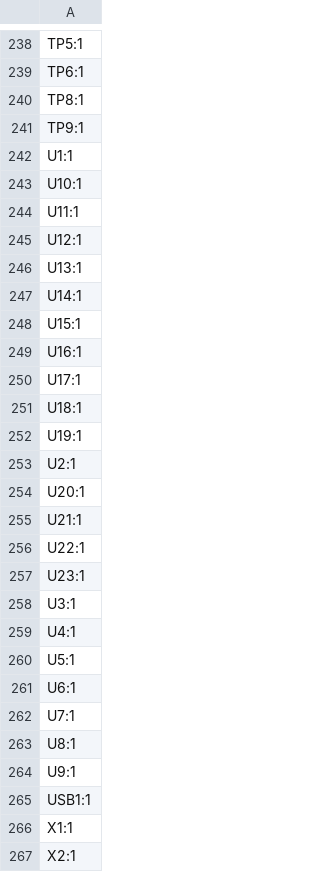
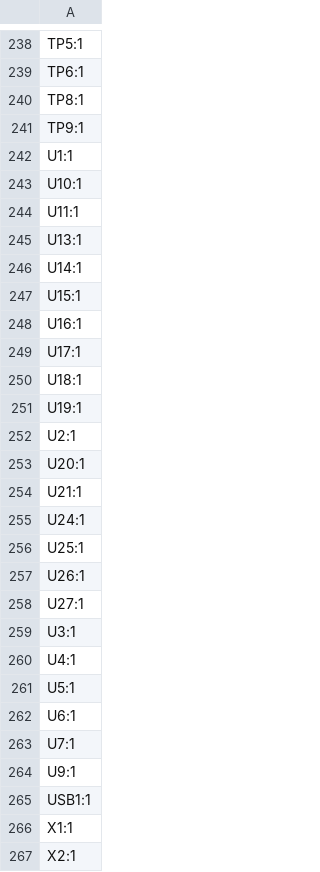
Before and after one commit to SomethingFourier/SDR-Receiver, a CSV file: discrete-receiver/production/designators.csv, drawn as a sheet; only a part is shown, gaps mark what is left out.

```diff
--- a/discrete-receiver/production/designators.csv
+++ b/discrete-receiver/production/designators.csv
@@ -244,3 +244,2 @@ U10:1
 U11:1
-U12:1
 U13:1
@@ -255,4 +254,6 @@ U20:1
 U21:1
-U22:1
-U23:1
+U24:1
+U25:1
+U26:1
+U27:1
 U3:1
@@ -262,3 +263,2 @@ U6:1
 U7:1
-U8:1
 U9:1
```
Also changed, not shown: discrete-receiver/production/bom.csv, discrete-receiver/production/positions.csv, 3 other files.
